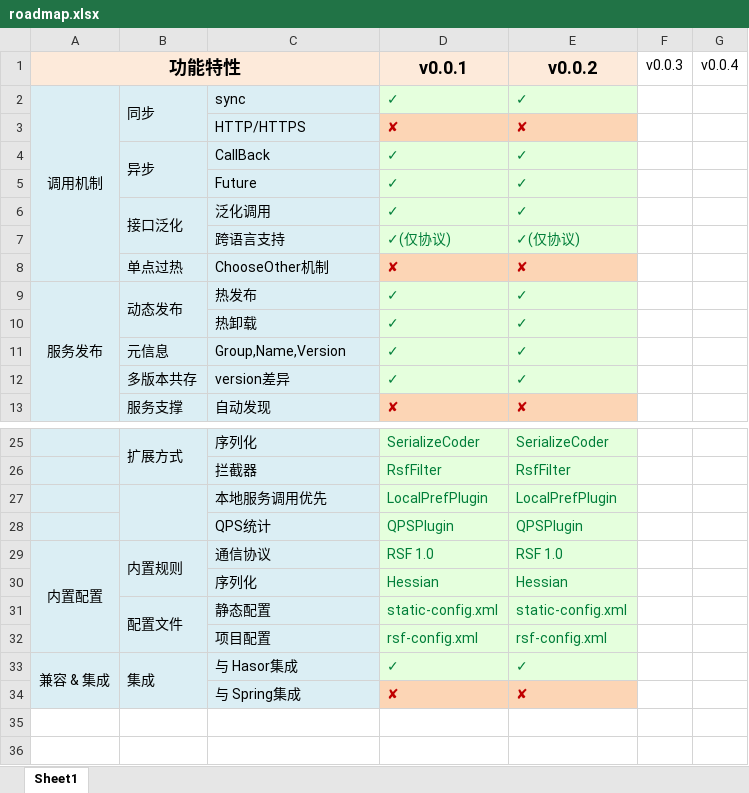
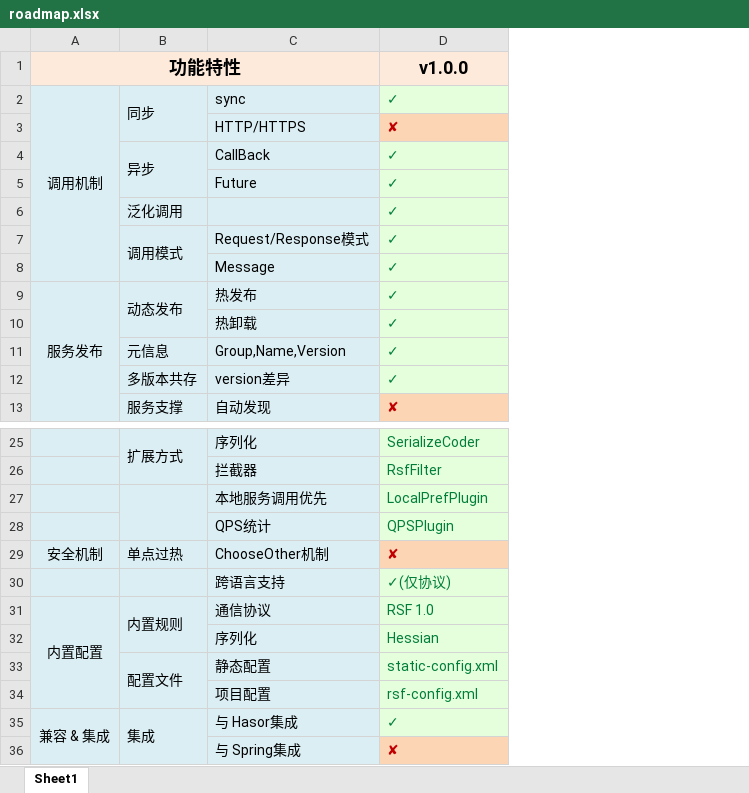
Before and after one commit to zycgit/meteor, an Excel workbook: roadmap.xlsx, sheet Sheet1, drawn as a sheet; only a part is shown, gaps mark what is left out; values as stored, in another font and other column widths than the file's, no borders; removed rows and columns are numbered as before the commit, all else as after; the diff names each change by its address in the sheet, - before the commit and + after, or states it on an @@ line.

```diff
--- a/roadmap.xlsx (sheet Sheet1)
+++ b/roadmap.xlsx (sheet Sheet1)
-column E (v0.0.2), rows 2-5: ✓ | ✘ | ✓ | ✓; rows 9-13: ✓ | ✓ | ✓ | ✓ | ✘; rows 25-34: SerializeCoder | RsfFilter | LocalPrefPlugin | QPSPlugin | RSF 1.0 | Hessian | static-config.xml | rsf-config.xml | ✓ | ✘
-column F (v0.0.3), empty
-column G (v0.0.4), empty
-D1: v0.0.1
+D1: v1.0.0
-row 6:  | 接口泛化 | 泛化调用 | ✓ | ✓
-row 8:  | 单点过热 | ChooseOther机制 | ✘ | ✘
+row 6:  | 泛化调用 |  | ✓
+row 7:  | 调用模式 | Request/Response模式 | ✓
+row 8:  |  | Message | ✓
+row 29: 安全机制 | 单点过热 | ChooseOther机制 | ✘
@@ row 7 moved to row 30: 跨语言支持 @@
```
Also changed, not shown: 1 other file.
